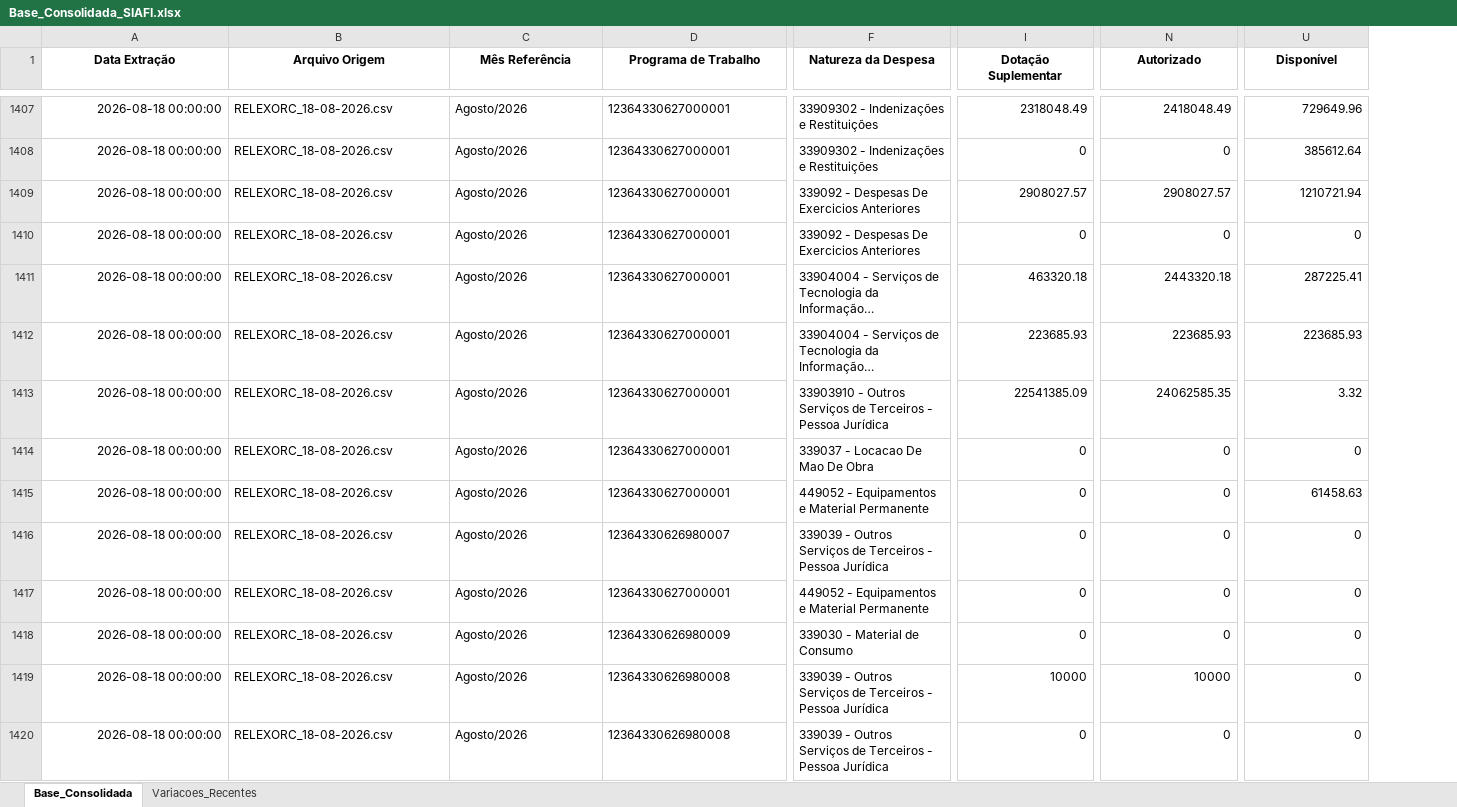
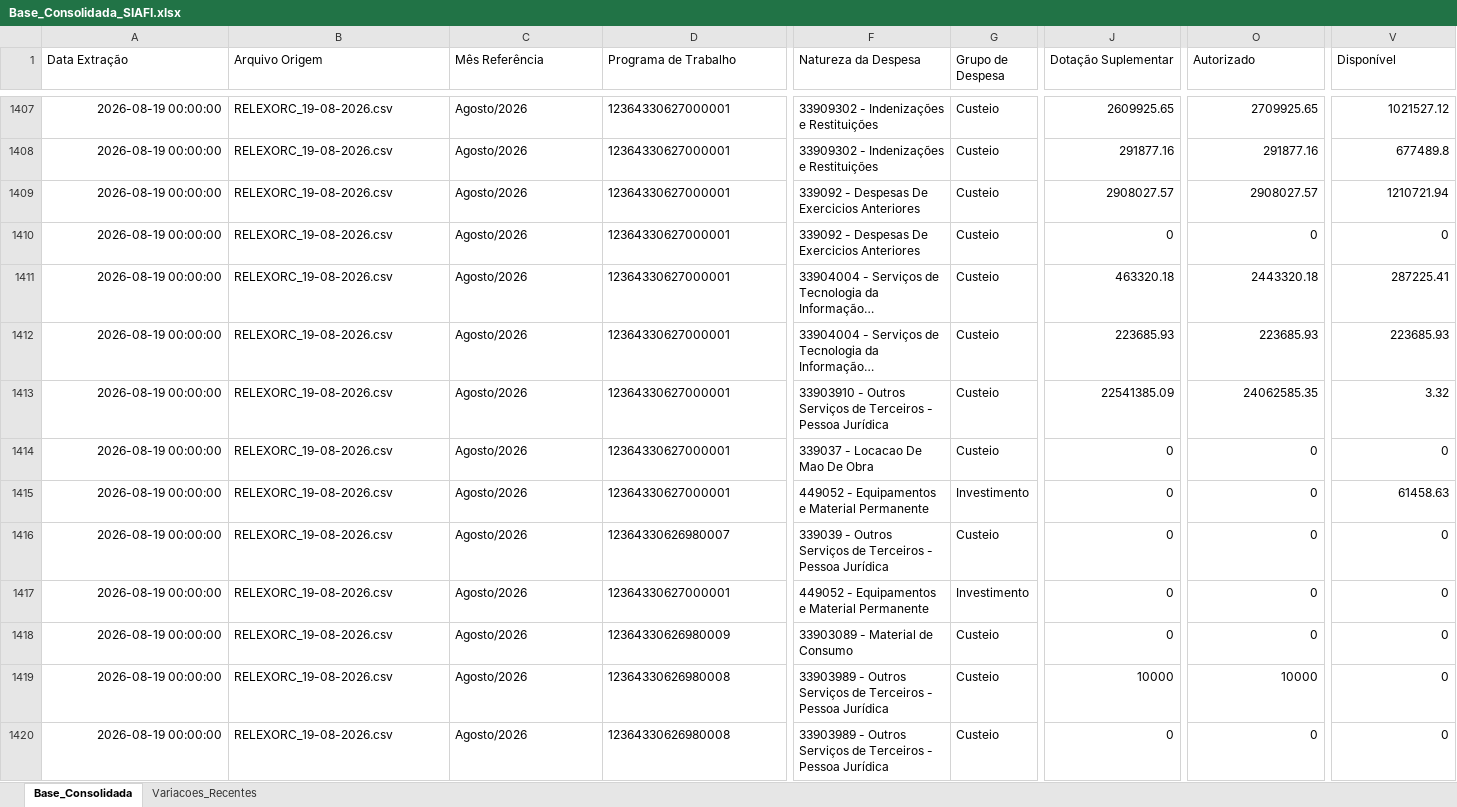
Before and after one commit to leuler-web/painel-execucao-uea, an Excel workbook: Base_Consolidada_SIAFI.xlsx, sheet Base_Consolidada, drawn as a sheet; only a part is shown, gaps mark what is left out; long unchanged cells end in …; values as stored, in another font and other column widths than the file's, no borders; addresses are those after the commit; the diff covers the shown part only; the diff names each change by its address in the sheet, - before the commit and + after, or states it on an @@ line.

Commit message:
Atualização automática - Base Consolidada

```diff
--- a/Base_Consolidada_SIAFI.xlsx (sheet Base_Consolidada)
+++ b/Base_Consolidada_SIAFI.xlsx (sheet Base_Consolidada)
+column G (Grupo de Despesa), rows 1407-1420: Custeio | Custeio | Custeio | Custeio | Custeio | Custeio | Custeio | Custeio | Investimento | Custeio | Investimento | Custeio | Custeio | Custeio
@@ A1:F1 bold: on → off, alignment: center → left @@
@@ J1:V1 bold: on → off, alignment: center → left @@
-A1407:A1420 (Data Extração): 2026-08-18 00:00:00
+A1407:A1420 (Data Extração): 2026-08-19 00:00:00
-B1407:B1420 (Arquivo Origem): RELEXORC_18-08-2026.csv
+B1407:B1420 (Arquivo Origem): RELEXORC_19-08-2026.csv
-J1407 (Dotação Suplementar): 2318048.49
+J1407 (Dotação Suplementar): 2609925.65
-O1407 (Autorizado): 2418048.49
+O1407 (Autorizado): 2709925.65
-V1407 (Disponível): 729649.96
+V1407 (Disponível): 1021527.12
-J1408 (Dotação Suplementar): 0
+J1408 (Dotação Suplementar): 291877.16
-O1408 (Autorizado): 0
+O1408 (Autorizado): 291877.16
-V1408 (Disponível): 385612.64
+V1408 (Disponível): 677489.8
-F1418 (Natureza da Despesa): 339030 - Material de Consumo
+F1418 (Natureza da Despesa): 33903089 - Material de Consumo
-F1419:F1420 (Natureza da Despesa): 339039 - Outros…
+F1419:F1420 (Natureza da Despesa): 33903989 - Outros…
```
Also changed, not shown: 685 edited cells and cell formats elsewhere in this sheet, sheet Variacoes_Recentes.
